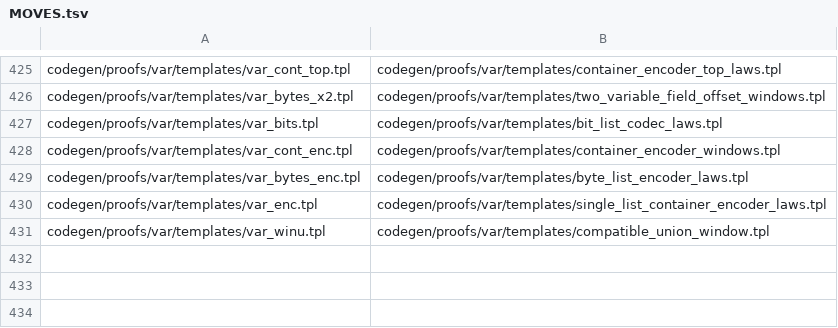
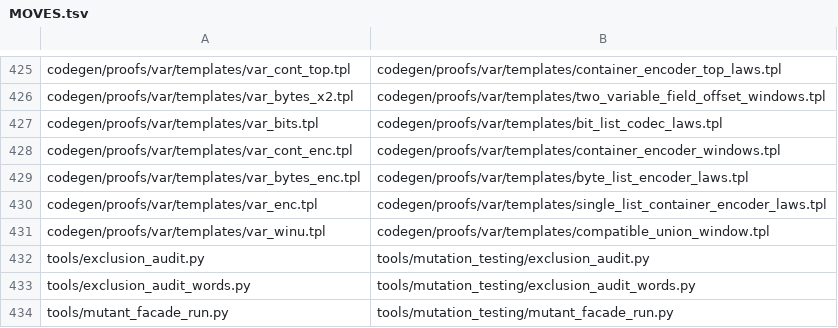
Before and after one commit to Giulio2002/bend-ssz, a TSV file: codegen/MOVES.tsv, drawn as a sheet; only a part is shown, gaps mark what is left out.

```diff
--- a/codegen/MOVES.tsv
+++ b/codegen/MOVES.tsv
@@ -431 +431,4 @@ codegen/proofs/var/templates/var_enc.tpl	codegen/proofs/var/templates/single_lis
 codegen/proofs/var/templates/var_winu.tpl	codegen/proofs/var/templates/compatible_union_window.tpl
+tools/exclusion_audit.py	tools/mutation_testing/exclusion_audit.py
+tools/exclusion_audit_words.py	tools/mutation_testing/exclusion_audit_words.py
+tools/mutant_facade_run.py	tools/mutation_testing/mutant_facade_run.py
```
Also changed, not shown: 4 other files.
